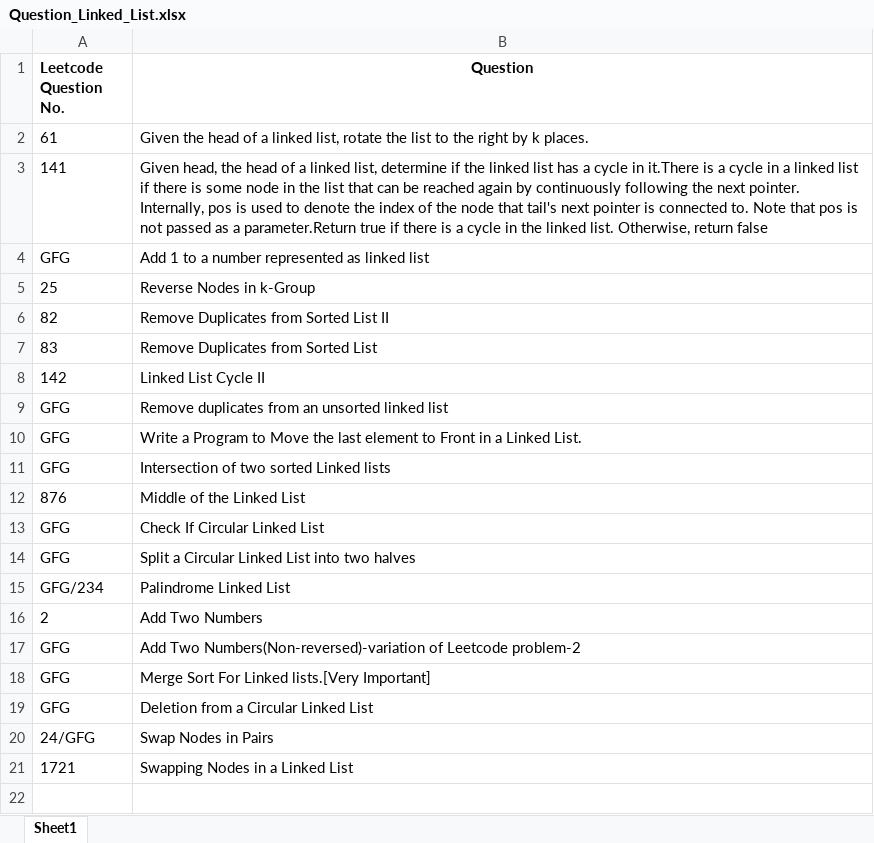
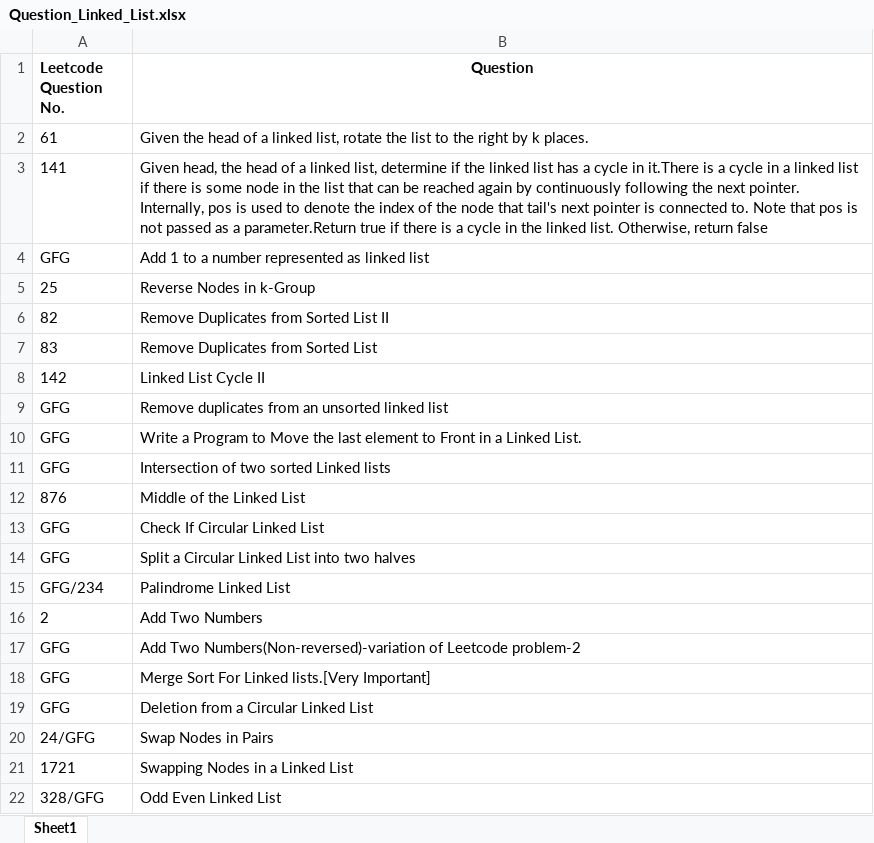
Before and after one commit to ParagNaik2021/Leetcode, an Excel workbook: Linked_List/Question_Linked_List.xlsx, sheet Sheet1, drawn as a sheet; values as stored, in another font and other column widths than the file's, no borders; the diff names each change by its address in the sheet, - before the commit and + after, or states it on an @@ line.

Commit message:
328-Odd and Even segregation of linked list
328-Odd and Even segregation of linked list

```diff
--- a/Linked_List/Question_Linked_List.xlsx (sheet Sheet1)
+++ b/Linked_List/Question_Linked_List.xlsx (sheet Sheet1)
+row 22: 328/GFG | Odd Even Linked List
```
Also changed, not shown: 1 other file.
